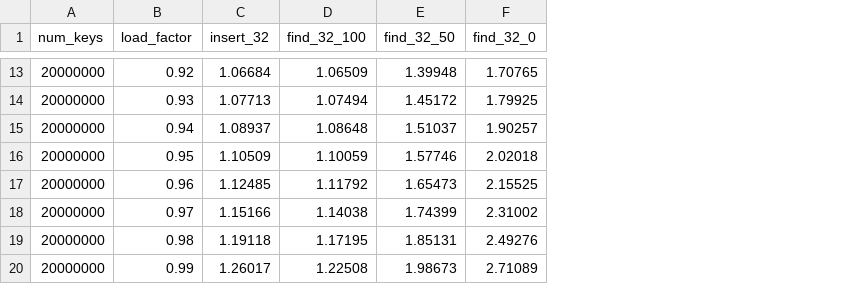
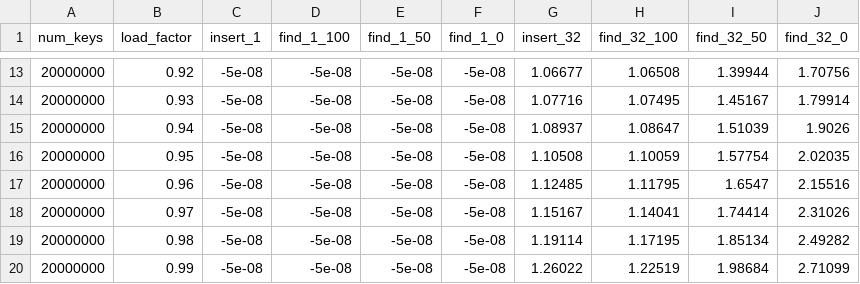
Before and after one commit to owensgroup/BGHT, a CSV file: results/Radeon-RX-7900-XT/avg_probes/bcht_probes.csv, drawn as a sheet; only a part is shown, gaps mark what is left out; addresses are those after the commit; the diff covers the shown part only; the diff names each change by its address in the sheet, - before the commit and + after, or states it on an @@ line.

```diff
--- a/results/Radeon-RX-7900-XT/avg_probes/bcht_probes.csv
+++ b/results/Radeon-RX-7900-XT/avg_probes/bcht_probes.csv
+column C (insert_1), rows 13-20: all -5e-08
+column D (find_1_100), rows 13-20: all -5e-08
+column E (find_1_50), rows 13-20: all -5e-08
+column F (find_1_0), rows 13-20: all -5e-08
-G13 (insert_32): 1.06684
+G13 (insert_32): 1.06677
-H13 (find_32_100): 1.06509
+H13 (find_32_100): 1.06508
-I13 (find_32_50): 1.39948
+I13 (find_32_50): 1.39944
-J13 (find_32_0): 1.70765
+J13 (find_32_0): 1.70756
-G14 (insert_32): 1.07713
+G14 (insert_32): 1.07716
-H14 (find_32_100): 1.07494
+H14 (find_32_100): 1.07495
-I14 (find_32_50): 1.45172
+I14 (find_32_50): 1.45167
-J14 (find_32_0): 1.79925
+J14 (find_32_0): 1.79914
-H15 (find_32_100): 1.08648
+H15 (find_32_100): 1.08647
-I15 (find_32_50): 1.51037
+I15 (find_32_50): 1.51039
-J15 (find_32_0): 1.90257
+J15 (find_32_0): 1.9026
-G16 (insert_32): 1.10509
+G16 (insert_32): 1.10508
-I16 (find_32_50): 1.57746
+I16 (find_32_50): 1.57754
-J16 (find_32_0): 2.02018
+J16 (find_32_0): 2.02035
-H17 (find_32_100): 1.11792
+H17 (find_32_100): 1.11795
-I17 (find_32_50): 1.65473
+I17 (find_32_50): 1.6547
-J17 (find_32_0): 2.15525
+J17 (find_32_0): 2.15516
-G18 (insert_32): 1.15166
+G18 (insert_32): 1.15167
-H18 (find_32_100): 1.14038
+H18 (find_32_100): 1.14041
-I18 (find_32_50): 1.74399
+I18 (find_32_50): 1.74414
-J18 (find_32_0): 2.31002
+J18 (find_32_0): 2.31026
-G19 (insert_32): 1.19118
+G19 (insert_32): 1.19114
-I19 (find_32_50): 1.85131
+I19 (find_32_50): 1.85134
-J19 (find_32_0): 2.49276
+J19 (find_32_0): 2.49282
-G20 (insert_32): 1.26017
+G20 (insert_32): 1.26022
-H20 (find_32_100): 1.22508
+H20 (find_32_100): 1.22519
-I20 (find_32_50): 1.98673
+I20 (find_32_50): 1.98684
-J20 (find_32_0): 2.71089
+J20 (find_32_0): 2.71099
```
Also changed, not shown: 28 edited cells elsewhere in this file, results/Radeon-RX-7900-XT/avg_probes/iht_probes.csv, results/Radeon-RX-7900-XT/rates_fixed_keys/bcht_rates_fixed_keys.csv, 27 other files.
